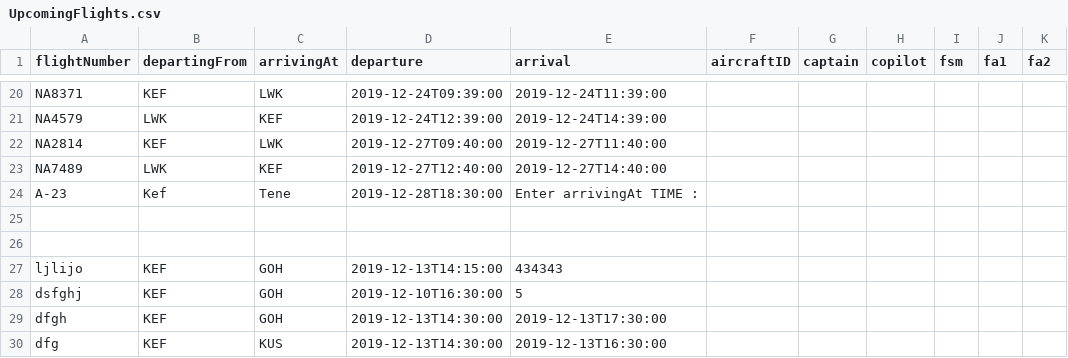
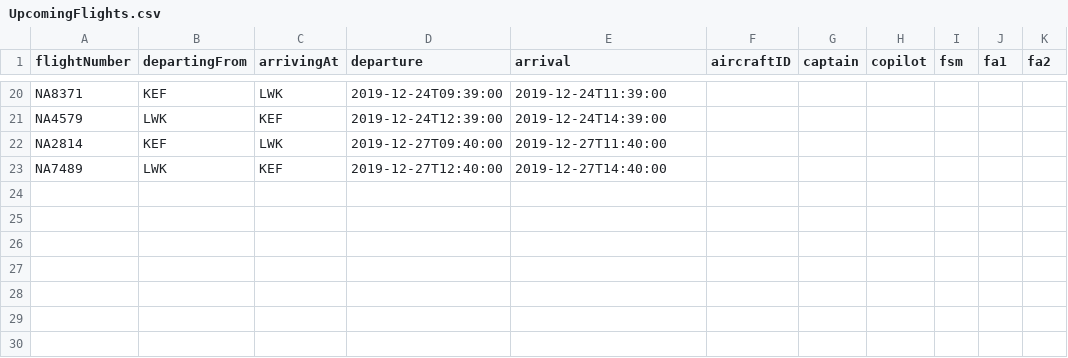
Before and after one commit to noifjalar/NANAIR, a CSV file: a_csv/UpcomingFlights.csv, drawn as a sheet; only a part is shown, gaps mark what is left out.

Commit message:
dfgh

```diff
--- a/a_csv/UpcomingFlights.csv
+++ b/a_csv/UpcomingFlights.csv
@@ -23,8 +23 @@ NA2814,KEF,LWK,2019-12-27T09:40:00,2019-12-27T11:40:00
 NA7489,LWK,KEF,2019-12-27T12:40:00,2019-12-27T14:40:00
-A-23,Kef,Tene,2019-12-28T18:30:00,Enter arrivingAt  TIME :
-
-
-ljlijo,KEF,GOH,2019-12-13T14:15:00,434343
-dsfghj,KEF,GOH,2019-12-10T16:30:00,5
-dfgh,KEF,GOH,2019-12-13T14:30:00,2019-12-13T17:30:00
-dfg,KEF,KUS,2019-12-13T14:30:00,2019-12-13T16:30:00
```
